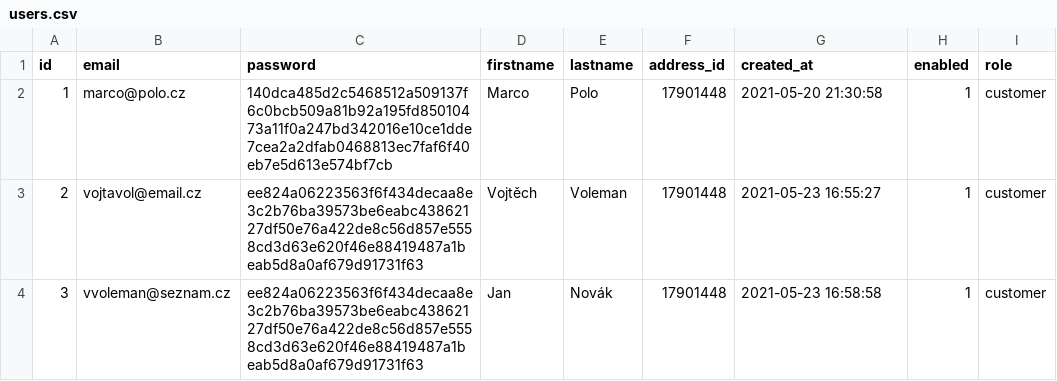
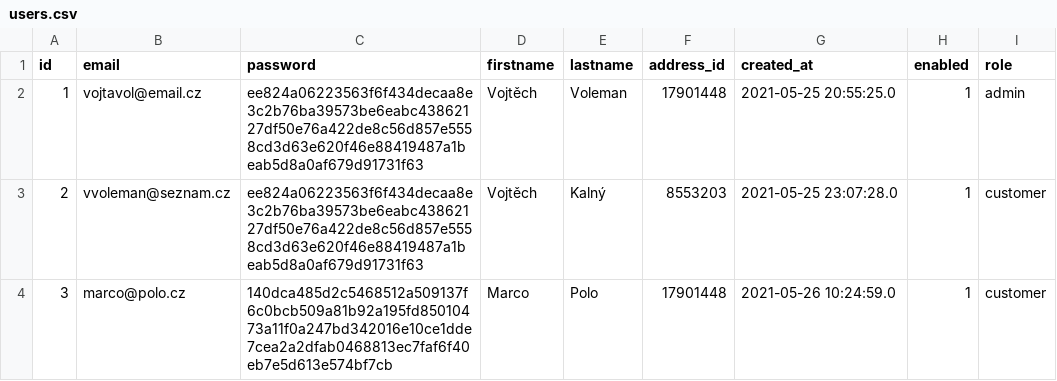
Before and after one commit to vvoleman/alg2_semestral, a CSV file: data/storage/users.csv, drawn as a sheet.

```diff
--- a/data/storage/users.csv
+++ b/data/storage/users.csv
@@ -1,4 +1,4 @@
 id,email,password,firstname,lastname,address_id,created_at,enabled,role
-1,marco@polo.cz,140dca485d2c5468512a509137f6c0bcb509a81b92a195fd85010473a11f0a247bd342016e10ce1dde7cea2a2dfab0468813ec7faf6f40eb7e5d613e574bf7cb,Marco,Polo,17901448,2021-05-20 21:30:58,1,customer
-2,vojtavol@email.cz,ee824a06223563f6f434decaa8e3c2b76ba39573be6eabc43862127df50e76a422de8c56d857e5558cd3d63e620f46e88419487a1beab5d8a0af679d91731f63,Vojtěch,Voleman,17901448,2021-05-23 16:55:27,1,customer
-3,vvoleman@seznam.cz,ee824a06223563f6f434decaa8e3c2b76ba39573be6eabc43862127df50e76a422de8c56d857e5558cd3d63e620f46e88419487a1beab5d8a0af679d91731f63,Jan,Novák,17901448,2021-05-23 16:58:58,1,customer
+1,vojtavol@email.cz,ee824a06223563f6f434decaa8e3c2b76ba39573be6eabc43862127df50e76a422de8c56d857e5558cd3d63e620f46e88419487a1beab5d8a0af679d91731f63,Vojtěch,Voleman,17901448,2021-05-25 20:55:25.0,1,admin
+2,vvoleman@seznam.cz,ee824a06223563f6f434decaa8e3c2b76ba39573be6eabc43862127df50e76a422de8c56d857e5558cd3d63e620f46e88419487a1beab5d8a0af679d91731f63,Vojtěch,Kalný,8553203,2021-05-25 23:07:28.0,1,customer
+3,marco@polo.cz,140dca485d2c5468512a509137f6c0bcb509a81b92a195fd85010473a11f0a247bd342016e10ce1dde7cea2a2dfab0468813ec7faf6f40eb7e5d613e574bf7cb,Marco,Polo,17901448,2021-05-26 10:24:59.0,1,customer
```
Also changed, not shown: 22 other files.
